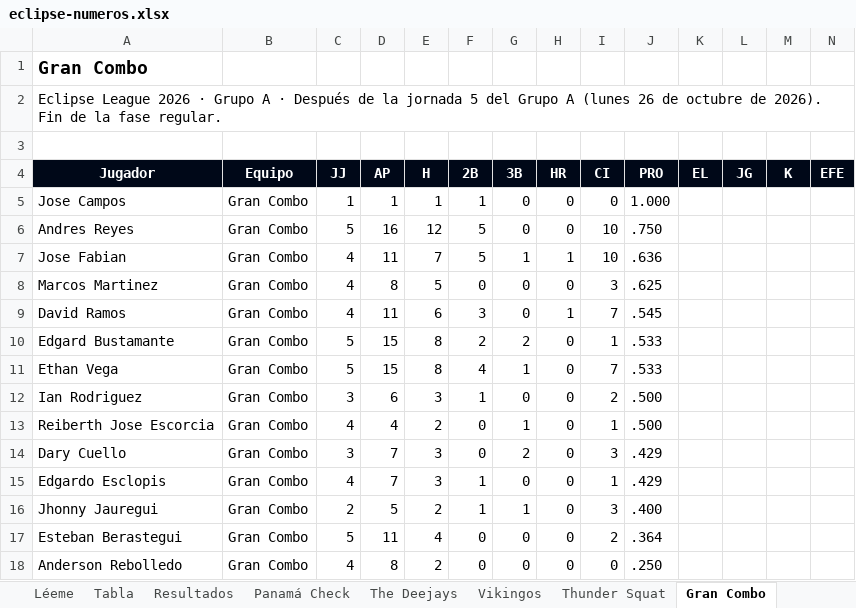
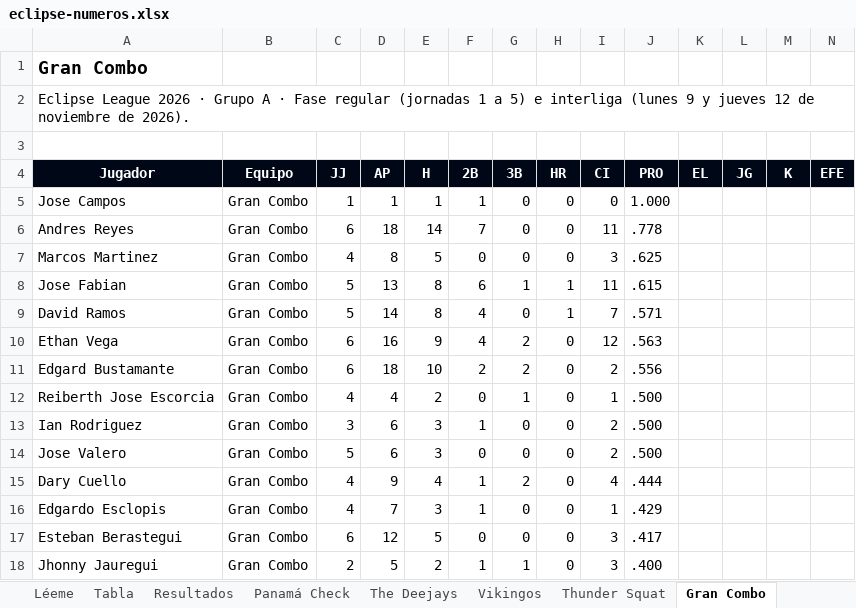
Before and after one commit to ligaalbrook/ligaalbrook.github.io, an Excel workbook: eclipse-numeros.xlsx, sheet Gran Combo, drawn as a sheet; only a part is shown; values as stored, in another font and other column widths than the file's, no borders; removed rows and columns are numbered as before the commit, all else as after; the diff covers the shown part only; the diff names each change by its address in the sheet, - before the commit and + after, or states it on an @@ line.

```diff
--- a/eclipse-numeros.xlsx (sheet Gran Combo)
+++ b/eclipse-numeros.xlsx (sheet Gran Combo)
-A2 (Jugador): …A · Después de la jornada 5 del Grupo A (lunes 26 de octubre de 2026). Fin de la fase regular.
+A2 (Jugador): …A · Fase regular (jornadas 1 a 5) e interliga (lunes 9 y jueves 12 de noviembre de 2026).
-C6 (JJ): 5
+C6 (JJ): 6
-D6 (AP): 16
+D6 (AP): 18
-E6 (H): 12
+E6 (H): 14
-F6 (2B): 5
+F6 (2B): 7
-I6 (CI): 10
+I6 (CI): 11
-J6 (PRO): .750
+J6 (PRO): .778
-row 7: Jose Fabian | Gran Combo | 4 | 11 | 7 | 5 | 1 | 1 | 10 | .636
+row 8: Jose Fabian | Gran Combo | 5 | 13 | 8 | 6 | 1 | 1 | 11 | .615
-C9 (JJ): 4
+C9 (JJ): 5
-D9 (AP): 11
+D9 (AP): 14
-E9 (H): 6
+E9 (H): 8
-F9 (2B): 3
+F9 (2B): 4
-J9 (PRO): .545
+J9 (PRO): .571
+row 10: Ethan Vega | Gran Combo | 6 | 16 | 9 | 4 | 2 | 0 | 12 | .563
-C11 (JJ): 5
+C11 (JJ): 6
-D11 (AP): 15
+D11 (AP): 18
-E11 (H): 8
+E11 (H): 10
-I11 (CI): 1
+I11 (CI): 2
-J11 (PRO): .533
+J11 (PRO): .556
-row 11: Ethan Vega | Gran Combo | 5 | 15 | 8 | 4 | 1 | 0 | 7 | .533
@@ row 13 moved to row 12: Reiberth Jose Escorcia @@
+row 14: Jose Valero | Gran Combo | 5 | 6 | 3 | 0 | 0 | 0 | 2 | .500
-C15 (JJ): 3
+C15 (JJ): 4
-D15 (AP): 7
+D15 (AP): 9
-E15 (H): 3
+E15 (H): 4
-F15 (2B): 0
+F15 (2B): 1
-I15 (CI): 3
+I15 (CI): 4
-J15 (PRO): .429
+J15 (PRO): .444
+row 17: Esteban Berastegui | Gran Combo | 6 | 12 | 5 | 0 | 0 | 0 | 3 | .417
-row 17: Esteban Berastegui | Gran Combo | 5 | 11 | 4 | 0 | 0 | 0 | 2 | .364
-row 18: Anderson Rebolledo | Gran Combo | 4 | 8 | 2 | 0 | 0 | 0 | 0 | .250
```
Also changed, not shown: 3 added rows, 3 removed rows, 3 moved rows and 23 edited cells elsewhere in this sheet, sheet Vikingos, sheet Muebles PTY, sheet Los Goofis, sheet Thunder Squat, sheet The Deejays, sheet La Unidad, 8 more sheets, 1 other file.
